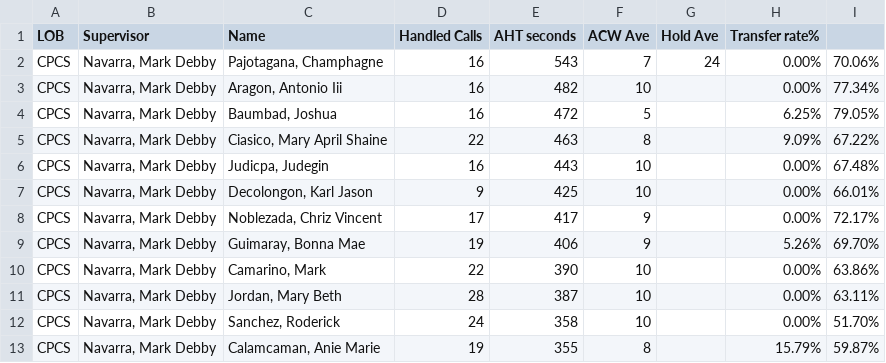
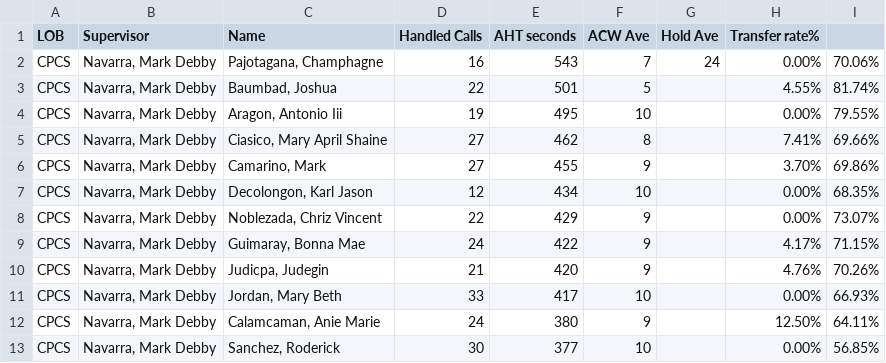
Before and after one commit to CGS-J/CPCS-AHT, a CSV file: cpcs.csv, drawn as a sheet; only a part is shown; the diff covers the shown part only.

```diff
--- a/cpcs.csv
+++ b/cpcs.csv
@@ -2,12 +2,12 @@
 CPCS,"Navarra, Mark Debby","Pajotagana, Champhagne",16,543,7,24,0.00%,70.06%
-CPCS,"Navarra, Mark Debby","Aragon, Antonio Iii",16,482,10,,0.00%,77.34%
-CPCS,"Navarra, Mark Debby","Baumbad, Joshua",16,472,5,,6.25%,79.05%
-CPCS,"Navarra, Mark Debby","Ciasico, Mary April Shaine",22,463,8,,9.09%,67.22%
-CPCS,"Navarra, Mark Debby","Judicpa, Judegin",16,443,10,,0.00%,67.48%
-CPCS,"Navarra, Mark Debby","Decolongon, Karl Jason",9,425,10,,0.00%,66.01%
-CPCS,"Navarra, Mark Debby","Noblezada, Chriz Vincent",17,417,9,,0.00%,72.17%
-CPCS,"Navarra, Mark Debby","Guimaray, Bonna Mae",19,406,9,,5.26%,69.70%
-CPCS,"Navarra, Mark Debby","Camarino, Mark",22,390,10,,0.00%,63.86%
-CPCS,"Navarra, Mark Debby","Jordan, Mary Beth",28,387,10,,0.00%,63.11%
-CPCS,"Navarra, Mark Debby","Sanchez, Roderick",24,358,10,,0.00%,51.70%
-CPCS,"Navarra, Mark Debby","Calamcaman, Anie Marie",19,355,8,,15.79%,59.87%
+CPCS,"Navarra, Mark Debby","Baumbad, Joshua",22,501,5,,4.55%,81.74%
+CPCS,"Navarra, Mark Debby","Aragon, Antonio Iii",19,495,10,,0.00%,79.55%
+CPCS,"Navarra, Mark Debby","Ciasico, Mary April Shaine",27,462,8,,7.41%,69.66%
+CPCS,"Navarra, Mark Debby","Camarino, Mark",27,455,9,,3.70%,69.86%
+CPCS,"Navarra, Mark Debby","Decolongon, Karl Jason",12,434,10,,0.00%,68.35%
+CPCS,"Navarra, Mark Debby","Noblezada, Chriz Vincent",22,429,9,,0.00%,73.07%
+CPCS,"Navarra, Mark Debby","Guimaray, Bonna Mae",24,422,9,,4.17%,71.15%
+CPCS,"Navarra, Mark Debby","Judicpa, Judegin",21,420,9,,4.76%,70.26%
+CPCS,"Navarra, Mark Debby","Jordan, Mary Beth",33,417,10,,0.00%,66.93%
+CPCS,"Navarra, Mark Debby","Calamcaman, Anie Marie",24,380,9,,12.50%,64.11%
+CPCS,"Navarra, Mark Debby","Sanchez, Roderick",30,377,10,,0.00%,56.85%
```
Also changed, not shown: 3 added rows, 2 removed rows and 19 edited cells elsewhere in this file, cpcsAHT.csv, 1 other file.
